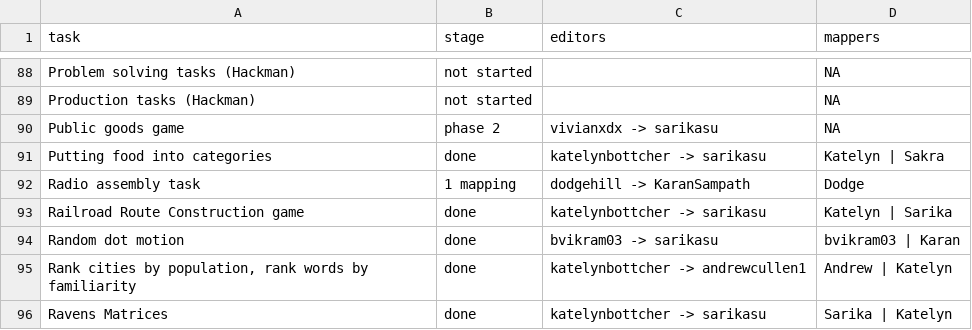
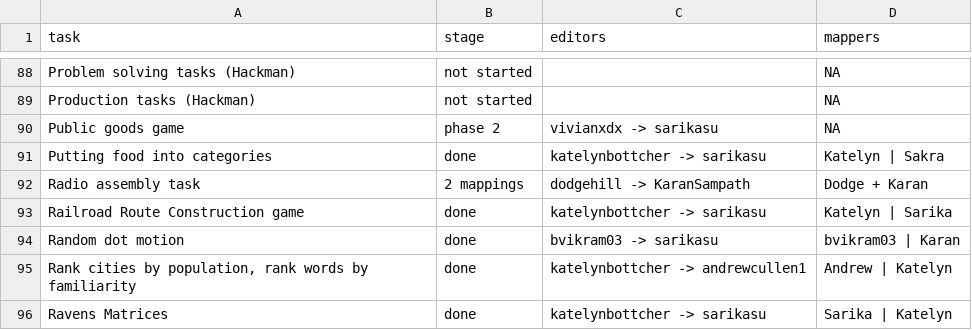
Before and after one commit to Watts-Lab/task-mapping, a CSV file: tasks.csv, drawn as a sheet; only a part is shown, gaps mark what is left out.

```diff
--- a/tasks.csv
+++ b/tasks.csv
@@ -91,3 +91,3 @@ Public goods game,phase 2,vivianxdx -> sarikasu,"NA"
 Putting food into categories,done,katelynbottcher -> sarikasu,Katelyn | Sakra
-Radio assembly task,1 mapping,dodgehill -> KaranSampath,Dodge
+Radio assembly task,2 mappings,dodgehill -> KaranSampath,Dodge + Karan
 Railroad Route Construction game,done,katelynbottcher -> sarikasu,Katelyn | Sarika
```
Also changed, not shown: mapping_progress.csv, 1 other file.
